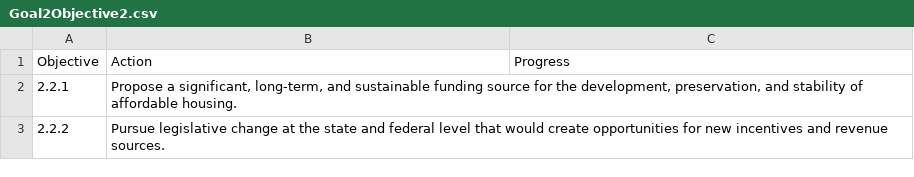
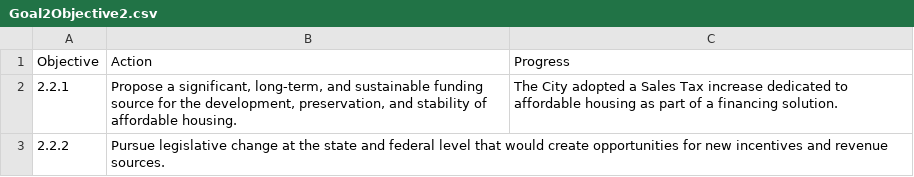
Before and after one commit to asternaut/slc-housing-dashboard-2, a CSV file: Data/Goals/Goal2Objective2.csv, drawn as a sheet.

Commit message:
Goal progress adjusmnets

```diff
--- a/Data/Goals/Goal2Objective2.csv
+++ b/Data/Goals/Goal2Objective2.csv
@@ -1,3 +1,3 @@
 Objective,Action,Progress
-2.2.1,"Propose a significant, long-term, and sustainable funding source for the development, preservation, and stability of affordable housing.",
+2.2.1,"Propose a significant, long-term, and sustainable funding source for the development, preservation, and stability of affordable housing.",The City adopted a Sales Tax increase dedicated to affordable housing as part of a financing solution.
 2.2.2,Pursue legislative change at the state and federal level that would create opportunities for new incentives and revenue sources.,
```
Also changed, not shown: Data/Goals/Goal1Objective1.csv, Data/Goals/Goal1Objective4.csv, 3 other files.
